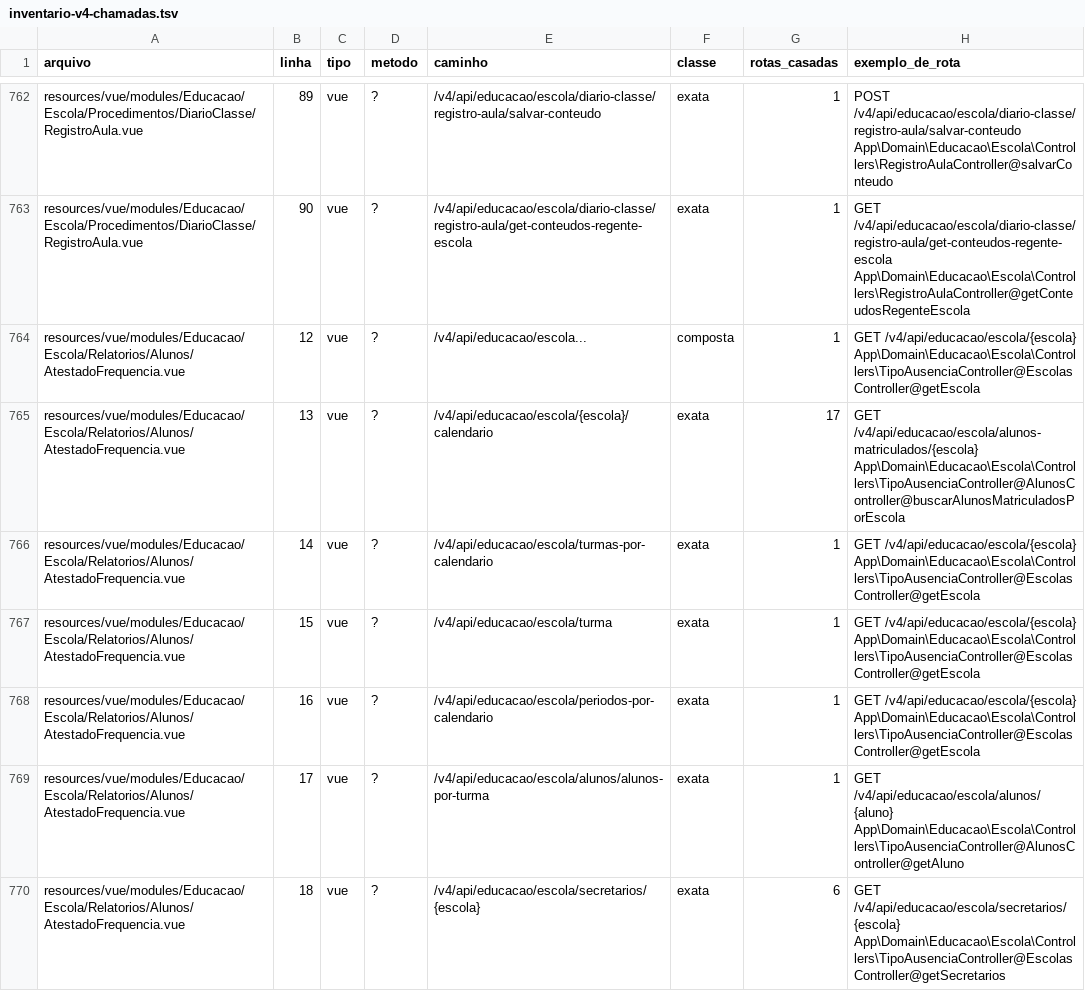
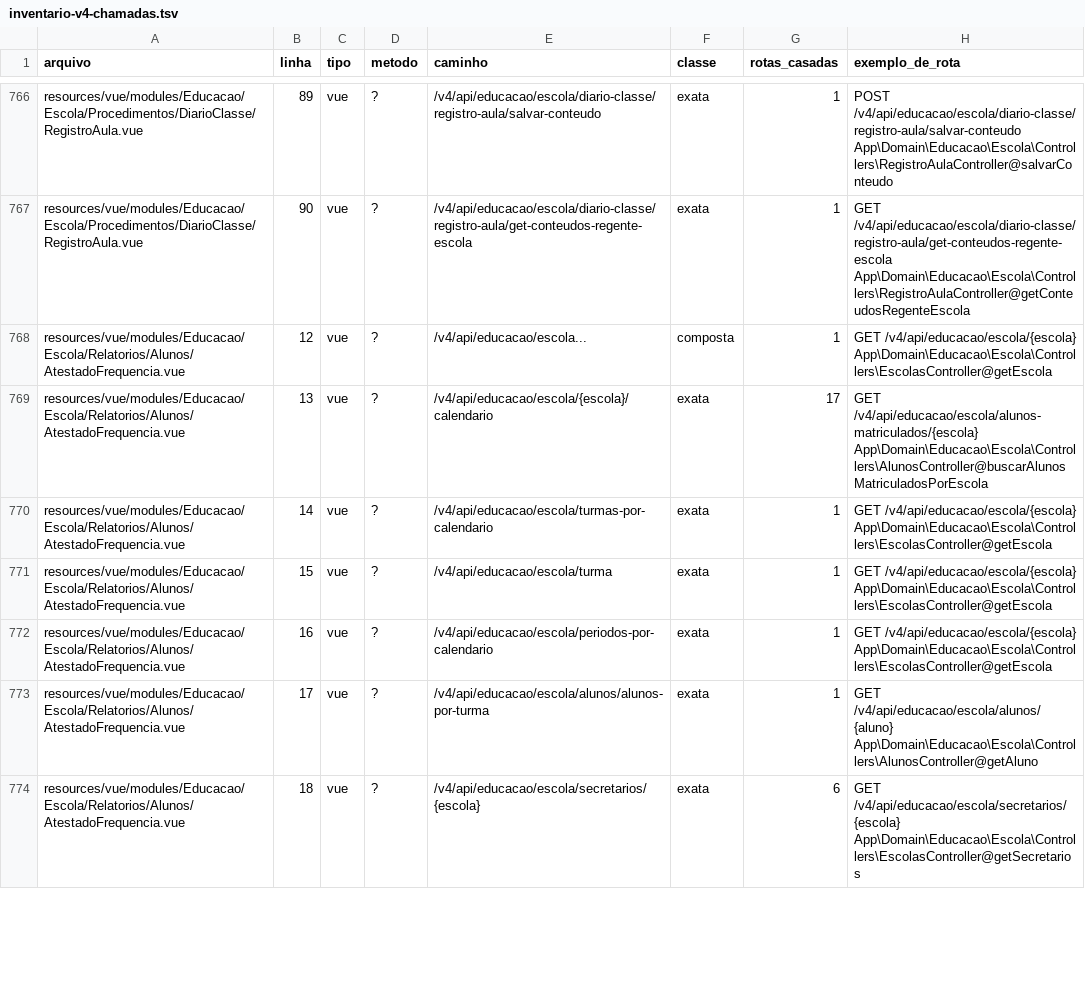
Before and after one commit to PMGmenegon/e-cidade, a TSV file: docs/registro/inventario-v4-chamadas.tsv, drawn as a sheet; only a part is shown, gaps mark what is left out; the diff covers the shown part only.

```diff
--- a/docs/registro/inventario-v4-chamadas.tsv
+++ b/docs/registro/inventario-v4-chamadas.tsv
@@ -763,8 +767,8 @@ resources/vue/modules/Educacao/Escola/Procedimentos/DiarioClasse/RegistroAula.vu
 resources/vue/modules/Educacao/Escola/Procedimentos/DiarioClasse/RegistroAula.vue	90	vue	?	/v4/api/educacao/escola/diario-classe/registro-aula/get-conteudos-regente-escola	exata	1	GET /v4/api/educacao/escola/diario-classe/registro-aula/get-conteudos-regente-escola App\Domain\Educacao\Escola\Controllers\RegistroAulaController@getConteudosRegenteEscola
-resources/vue/modules/Educacao/Escola/Relatorios/Alunos/AtestadoFrequencia.vue	12	vue	?	/v4/api/educacao/escola...	composta	1	GET /v4/api/educacao/escola/{escola} App\Domain\Educacao\Escola\Controllers\TipoAusenciaController@EscolasController@getEscola
-resources/vue/modules/Educacao/Escola/Relatorios/Alunos/AtestadoFrequencia.vue	13	vue	?	/v4/api/educacao/escola/{escola}/calendario	exata	17	GET /v4/api/educacao/escola/alunos-matriculados/{escola} App\Domain\Educacao\Escola\Controllers\TipoAusenciaController@AlunosController@buscarAlunosMatriculadosPorEscola
-resources/vue/modules/Educacao/Escola/Relatorios/Alunos/AtestadoFrequencia.vue	14	vue	?	/v4/api/educacao/escola/turmas-por-calendario	exata	1	GET /v4/api/educacao/escola/{escola} App\Domain\Educacao\Escola\Controllers\TipoAusenciaController@EscolasController@getEscola
-resources/vue/modules/Educacao/Escola/Relatorios/Alunos/AtestadoFrequencia.vue	15	vue	?	/v4/api/educacao/escola/turma	exata	1	GET /v4/api/educacao/escola/{escola} App\Domain\Educacao\Escola\Controllers\TipoAusenciaController@EscolasController@getEscola
-resources/vue/modules/Educacao/Escola/Relatorios/Alunos/AtestadoFrequencia.vue	16	vue	?	/v4/api/educacao/escola/periodos-por-calendario	exata	1	GET /v4/api/educacao/escola/{escola} App\Domain\Educacao\Escola\Controllers\TipoAusenciaController@EscolasController@getEscola
-resources/vue/modules/Educacao/Escola/Relatorios/Alunos/AtestadoFrequencia.vue	17	vue	?	/v4/api/educacao/escola/alunos/alunos-por-turma	exata	1	GET /v4/api/educacao/escola/alunos/{aluno} App\Domain\Educacao\Escola\Controllers\TipoAusenciaController@AlunosController@getAluno
-resources/vue/modules/Educacao/Escola/Relatorios/Alunos/AtestadoFrequencia.vue	18	vue	?	/v4/api/educacao/escola/secretarios/{escola}	exata	6	GET /v4/api/educacao/escola/secretarios/{escola} App\Domain\Educacao\Escola\Controllers\TipoAusenciaController@EscolasController@getSecretarios
+resources/vue/modules/Educacao/Escola/Relatorios/Alunos/AtestadoFrequencia.vue	12	vue	?	/v4/api/educacao/escola...	composta	1	GET /v4/api/educacao/escola/{escola} App\Domain\Educacao\Escola\Controllers\EscolasController@getEscola
+resources/vue/modules/Educacao/Escola/Relatorios/Alunos/AtestadoFrequencia.vue	13	vue	?	/v4/api/educacao/escola/{escola}/calendario	exata	17	GET /v4/api/educacao/escola/alunos-matriculados/{escola} App\Domain\Educacao\Escola\Controllers\AlunosController@buscarAlunosMatriculadosPorEscola
+resources/vue/modules/Educacao/Escola/Relatorios/Alunos/AtestadoFrequencia.vue	14	vue	?	/v4/api/educacao/escola/turmas-por-calendario	exata	1	GET /v4/api/educacao/escola/{escola} App\Domain\Educacao\Escola\Controllers\EscolasController@getEscola
+resources/vue/modules/Educacao/Escola/Relatorios/Alunos/AtestadoFrequencia.vue	15	vue	?	/v4/api/educacao/escola/turma	exata	1	GET /v4/api/educacao/escola/{escola} App\Domain\Educacao\Escola\Controllers\EscolasController@getEscola
+resources/vue/modules/Educacao/Escola/Relatorios/Alunos/AtestadoFrequencia.vue	16	vue	?	/v4/api/educacao/escola/periodos-por-calendario	exata	1	GET /v4/api/educacao/escola/{escola} App\Domain\Educacao\Escola\Controllers\EscolasController@getEscola
+resources/vue/modules/Educacao/Escola/Relatorios/Alunos/AtestadoFrequencia.vue	17	vue	?	/v4/api/educacao/escola/alunos/alunos-por-turma	exata	1	GET /v4/api/educacao/escola/alunos/{aluno} App\Domain\Educacao\Escola\Controllers\AlunosController@getAluno
+resources/vue/modules/Educacao/Escola/Relatorios/Alunos/AtestadoFrequencia.vue	18	vue	?	/v4/api/educacao/escola/secretarios/{escola}	exata	6	GET /v4/api/educacao/escola/secretarios/{escola} App\Domain\Educacao\Escola\Controllers\EscolasController@getSecretarios
```
Also changed, not shown: 5 added rows and 149 edited cells elsewhere in this file, docs/registro/inventario-v4-lotes.tsv, docs/registro/inventario-v4-rotas.tsv, 3 other files.
